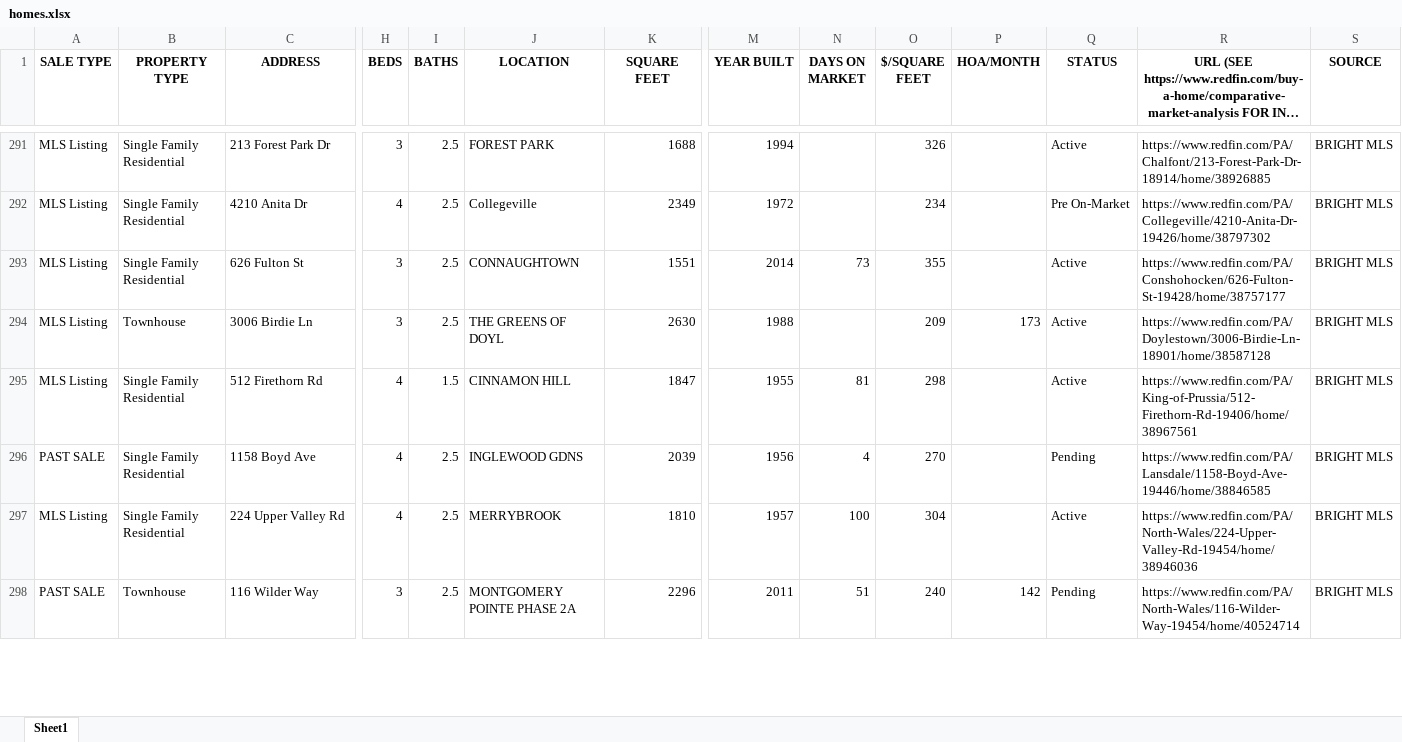
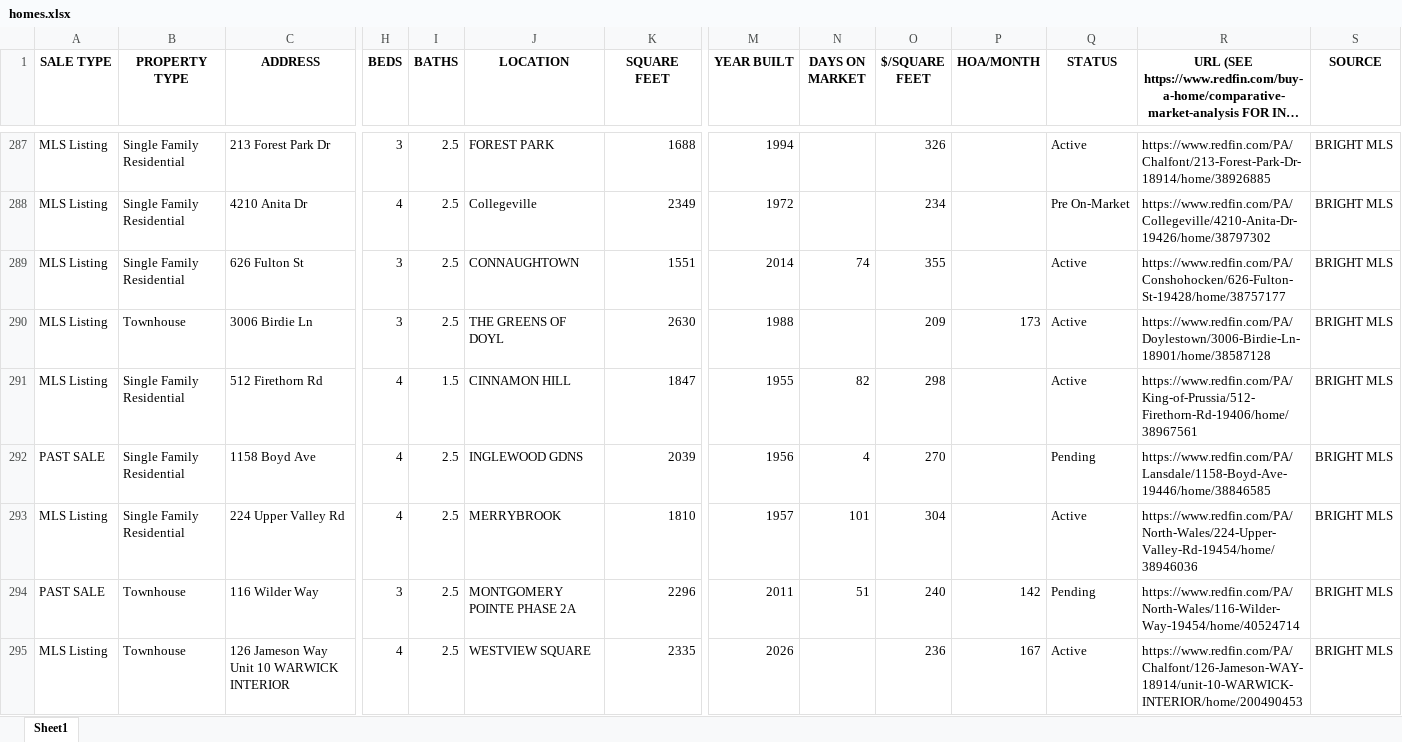
Before and after one commit to Hacker-2004/home-finder, an Excel workbook: homes.xlsx, sheet Sheet1, drawn as a sheet; only a part is shown, gaps mark what is left out; long unchanged cells end in …; values as stored, in another font and other column widths than the file's, no borders; addresses are those after the commit; rows hold the shown columns only; the diff covers the shown part only; the diff names each change by its address in the sheet, - before the commit and + after, or states it on an @@ line.

```diff
--- a/homes.xlsx (sheet Sheet1)
+++ b/homes.xlsx (sheet Sheet1)
-N289 (DAYS ON MARKET): 73
+N289 (DAYS ON MARKET): 74
-N291 (DAYS ON MARKET): 81
+N291 (DAYS ON MARKET): 82
-N293 (DAYS ON MARKET): 100
+N293 (DAYS ON MARKET): 101
+row 295: MLS Listing | Townhouse | 126 Jameson Way Unit 10 WARWICK INTERIOR | 4 | 2.5 | WESTVIEW SQUARE | 2335 | 2026 |  | 236 | 167 | Active | https://www.redfin.com/PA/Chalfont/126-Jameson-WAY-18914/unit-10-WARWICK-INTERIOR/home/200490453 | BRIGHT MLS
```
Also changed, not shown: 16 added rows, 18 removed rows and 147 edited cells elsewhere in this sheet, 1 other file.
